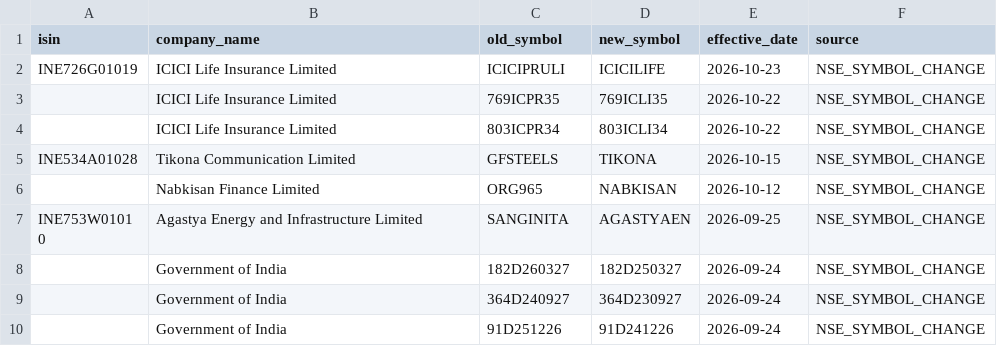
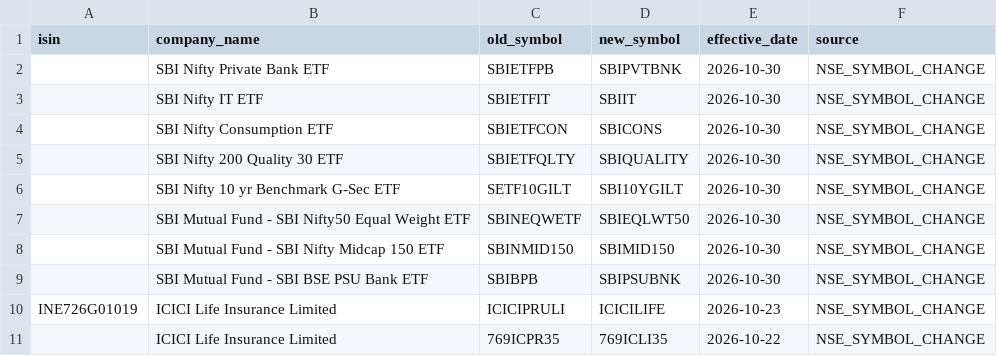
Before and after one commit to prathmeshgupta/nse-security-master, a CSV file: output/symbol_history.csv, drawn as a sheet; only a part is shown; the shorter side is filled out with more unchanged rows.

```diff
--- a/output/symbol_history.csv
+++ b/output/symbol_history.csv
@@ -1,2 +1,10 @@
 isin,company_name,old_symbol,new_symbol,effective_date,source
+,SBI Nifty Private Bank ETF,SBIETFPB,SBIPVTBNK,2026-10-30,NSE_SYMBOL_CHANGE
+,SBI Nifty IT ETF,SBIETFIT,SBIIT,2026-10-30,NSE_SYMBOL_CHANGE
+,SBI Nifty Consumption ETF,SBIETFCON,SBICONS,2026-10-30,NSE_SYMBOL_CHANGE
+,SBI Nifty 200 Quality 30 ETF,SBIETFQLTY,SBIQUALITY,2026-10-30,NSE_SYMBOL_CHANGE
+,SBI Nifty 10 yr Benchmark G-Sec ETF,SETF10GILT,SBI10YGILT,2026-10-30,NSE_SYMBOL_CHANGE
+,SBI Mutual Fund - SBI Nifty50 Equal Weight ETF,SBINEQWETF,SBIEQLWT50,2026-10-30,NSE_SYMBOL_CHANGE
+,SBI Mutual Fund - SBI Nifty Midcap 150 ETF,SBINMID150,SBIMID150,2026-10-30,NSE_SYMBOL_CHANGE
+,SBI Mutual Fund - SBI BSE PSU Bank ETF,SBIBPB,SBIPSUBNK,2026-10-30,NSE_SYMBOL_CHANGE
 INE726G01019,ICICI Life Insurance Limited,ICICIPRULI,ICICILIFE,2026-10-23,NSE_SYMBOL_CHANGE
```
Also changed, not shown: output/security_master.csv, 2 other files.
